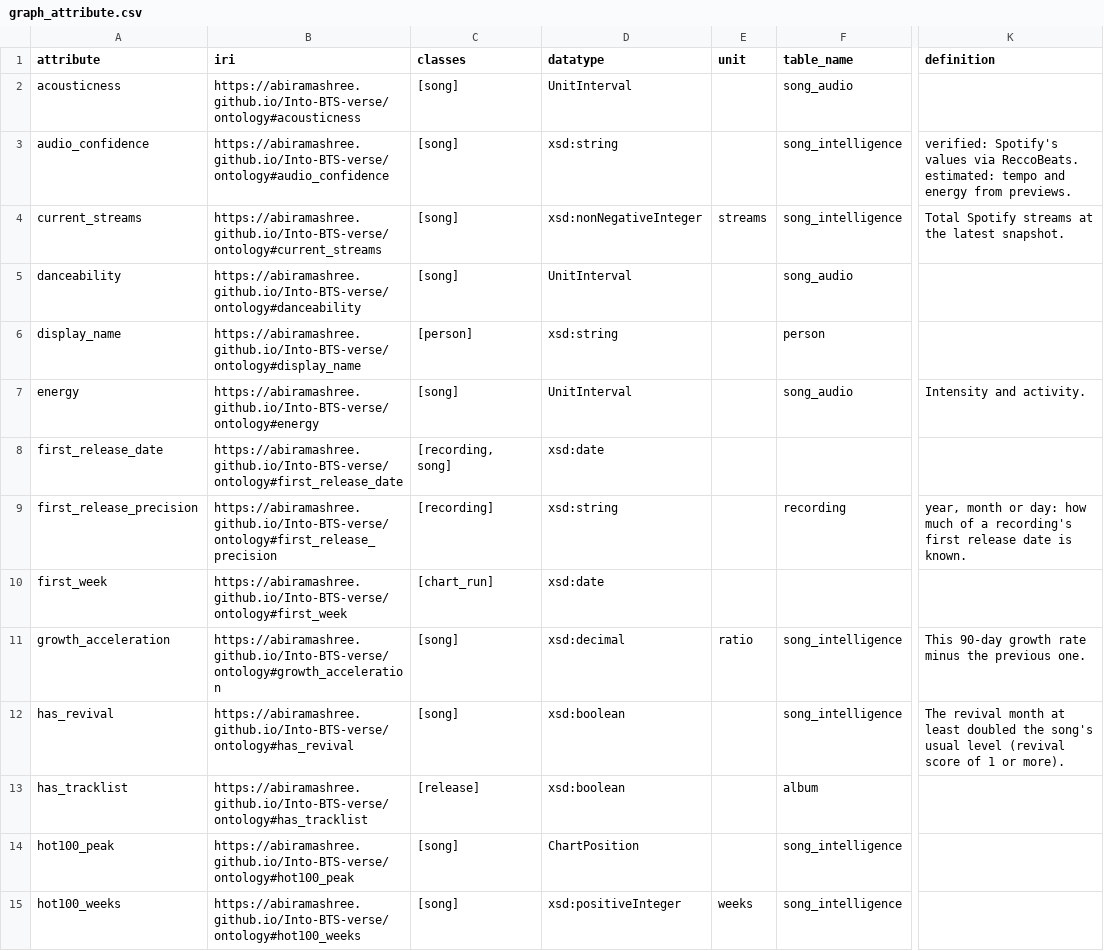
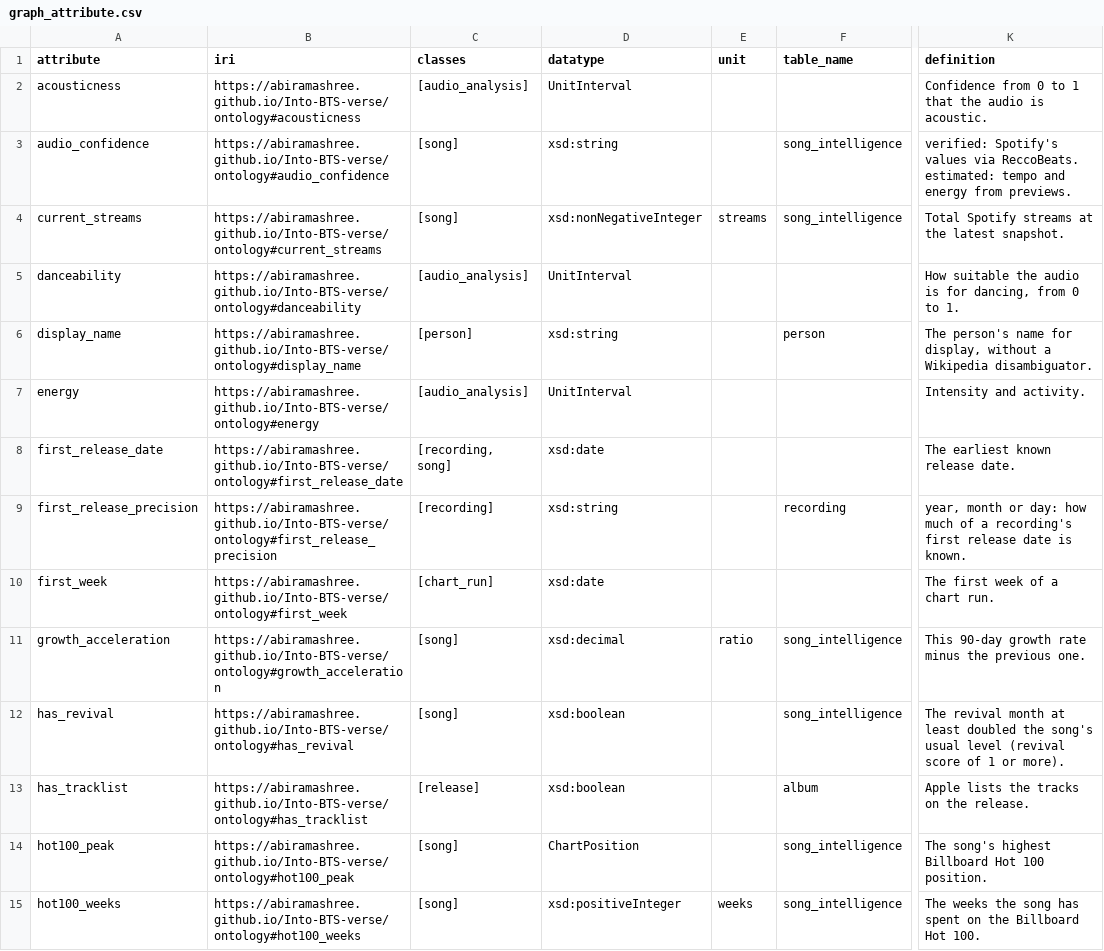
Before and after one commit to Abiramashree/Into-BTS-verse, a CSV file: data/csv/graph_attribute.csv, drawn as a sheet; only a part is shown, gaps mark what is left out; the diff covers the shown part only; the diff names each change by its address in the sheet, - before the commit and + after, or states it on an @@ line.

Commit message:
Ontology 1.1.0: audio analyses, provenance, series, observations
- Metadata (CC BY 4.0) and definitions for every term
- Audio features belong to an analysis of one track or preview
- Every edge states provenance and confidence
- Song forms, album series, streaming observations
- Recommendations: length rule, routes read from the ontology

```diff
--- a/data/csv/graph_attribute.csv
+++ b/data/csv/graph_attribute.csv
-C2 (classes): [song]
+C2 (classes): [audio_analysis]
-F2 (table_name): song_audio
+F2 (table_name): (empty)
-K2 (definition): (empty)
+K2 (definition): Confidence from 0 to 1 that the audio is acoustic.
-C5 (classes): [song]
+C5 (classes): [audio_analysis]
-F5 (table_name): song_audio
+F5 (table_name): (empty)
-K5 (definition): (empty)
+K5 (definition): How suitable the audio is for dancing, from 0 to 1.
-K6 (definition): (empty)
+K6 (definition): The person's name for display, without a Wikipedia disambiguator.
-C7 (classes): [song]
+C7 (classes): [audio_analysis]
-F7 (table_name): song_audio
+F7 (table_name): (empty)
-K8 (definition): (empty)
+K8 (definition): The earliest known release date.
-K10 (definition): (empty)
+K10 (definition): The first week of a chart run.
-K13 (definition): (empty)
+K13 (definition): Apple lists the tracks on the release.
-K14 (definition): (empty)
+K14 (definition): The song's highest Billboard Hot 100 position.
-K15 (definition): (empty)
+K15 (definition): The weeks the song has spent on the Billboard Hot 100.
```
Also changed, not shown: 3 added rows and 37 edited cells elsewhere in this file, data/csv/graph_class.csv, data/csv/graph_metapath.csv, 35 other files.
